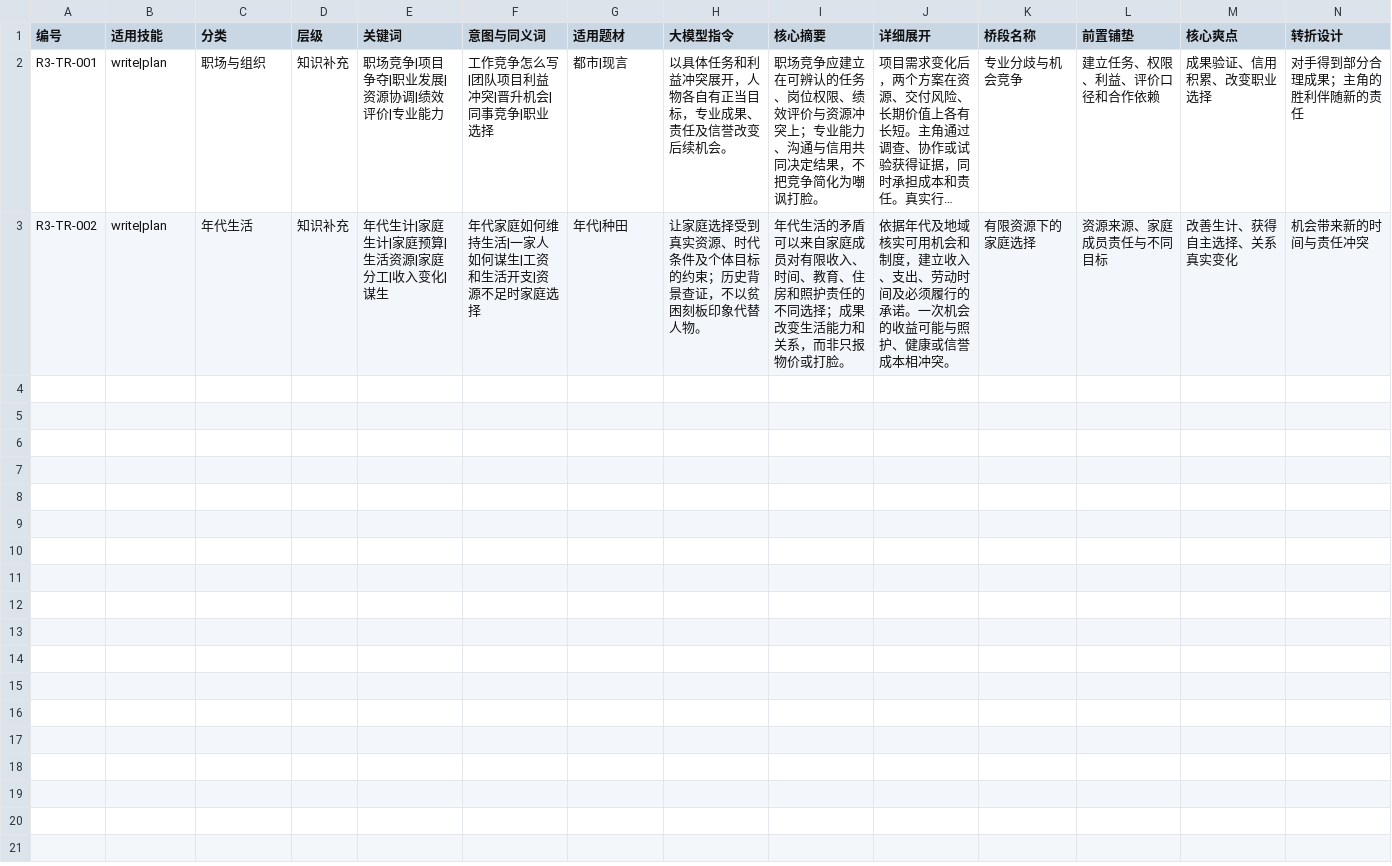
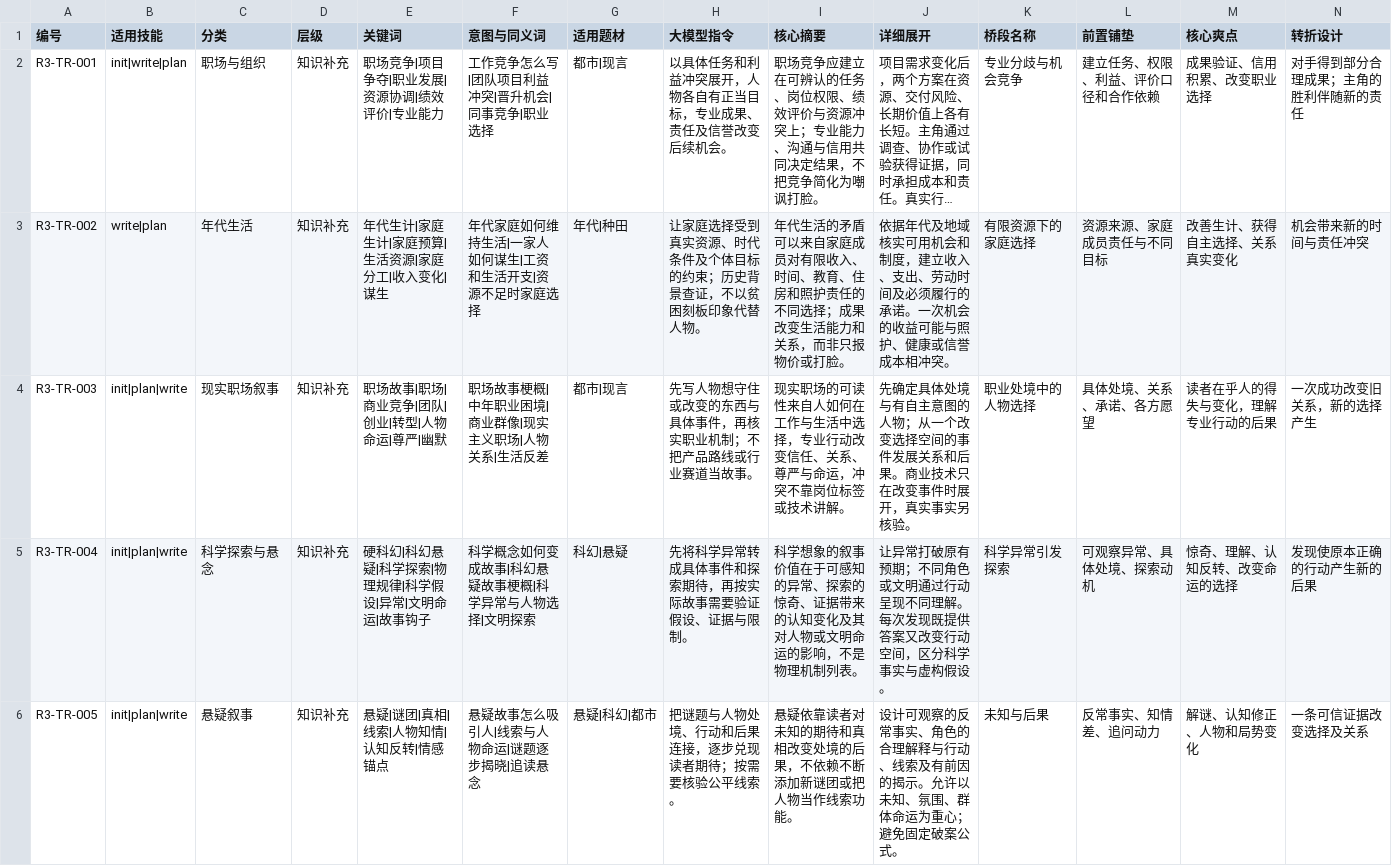
Before and after one commit to chindden/chinese-novelist-skill, a CSV file: references/webnovel/supplement/csv/桥段套路.csv, drawn as a sheet; only a part is shown; long unchanged cells end in …; rows hold the shown columns only; the diff names each change by its address in the sheet, - before the commit and + after, or states it on an @@ line.

Commit message:
fix(knowledge): close literary init gaps and add regression coverage

```diff
--- a/references/webnovel/supplement/csv/桥段套路.csv
+++ b/references/webnovel/supplement/csv/桥段套路.csv
-B2 (适用技能): write|plan
+B2 (适用技能): init|write|plan
+row 4: R3-TR-003 | init|plan|write | 现实职场叙事 | 知识补充 | 职场故事|职场|商业竞争|团队|创业|转型|人物命运|尊严|幽默 | 职场故事梗概|中年职业困境|商业群像|现实主义职场|人物关系|生活反差 | 都市|现言 | 先写人物想守住或改变的东西与具体事件，再核实职业机制；不把产品路线或行业赛道当故事。 | 现实职场的可读性来自人如何在工作与生活中选择，专业行动改变信任、关系、尊严与命运，冲突不靠岗位标签或技术讲解。 | 先确定具体处境与有自主意图的人物；从一个改变选择空间的事件发展关系和后果。商业技术只在改变事件时展开，真实事实另核验。 | 职业处境中的人物选择 | 具体处境、关系、承诺、各方愿望 | 读者在乎人的得失与变化，理解专业行动的后果 | 一次成功改变旧关系，新的选择产生
+row 5: R3-TR-004 | init|plan|write | 科学探索与悬念 | 知识补充 | 硬科幻|科幻悬疑|科学探索|物理规律|科学假设|异常|文明命运|故事钩子 | 科学概念如何变成故事|科幻悬疑故事梗概|科学异常与人物选择|文明探索 | 科幻|悬疑 | 先将科学异常转成具体事件和探索期待，再按实际故事需要验证假设、证据与限制。 | 科学想象的叙事价值在于可感知的异常、探索的惊奇、证据带来的认知变化及其对人物或文明命运的影响，不是物理机制列表。 | 让异常打破原有预期；不同角色或文明通过行动呈现不同理解。每次发现既提供答案又改变行动空间，区分科学事实与虚构假设。 | 科学异常引发探索 | 可观察异常、具体处境、探索动机 | 惊奇、理解、认知反转、改变命运的选择 | 发现使原本正确的行动产生新的后果
+row 6: R3-TR-005 | init|plan|write | 悬疑叙事 | 知识补充 | 悬疑|谜团|真相|线索|人物知情|认知反转|情感锚点 | 悬疑故事怎么吸引人|线索与人物命运|谜题逐步揭晓|追读悬念 | 悬疑|科幻|都市 | 把谜题与人物处境、行动和后果连接，逐步兑现读者期待；按需要核验公平线索。 | 悬疑依靠读者对未知的期待和真相改变处境的后果，不依赖不断添加新谜团或把人物当作线索功能。 | 设计可观察的反常事实、角色的合理解释与行动、线索及有前因的揭示。允许以未知、氛围、群体命运为重心；避免固定破案公式。 | 未知与后果 | 反常事实、知情差、追问动力 | 解谜、认知修正、人物和局势变化 | 一条可信证据改变选择及关系
```
Also changed, not shown: 8 other files.
